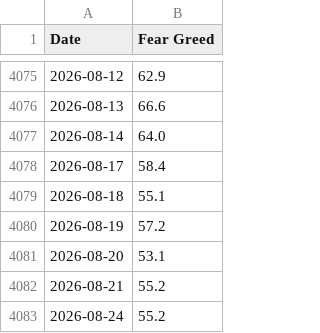
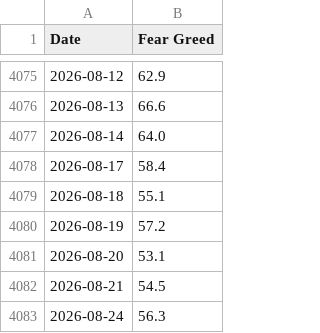
Before and after one commit to jasonisdoing/fear-and-greed, a CSV file: data/cnn_fear_greed_historic_data.csv, drawn as a sheet; only a part is shown, gaps mark what is left out.

```diff
--- a/data/cnn_fear_greed_historic_data.csv
+++ b/data/cnn_fear_greed_historic_data.csv
@@ -4081,3 +4081,3 @@ Date,Fear Greed
 2026-08-20,53.1
-2026-08-21,55.2
-2026-08-24,55.2
+2026-08-21,54.5
+2026-08-24,56.3
```
Also changed, not shown: 1 other file.
